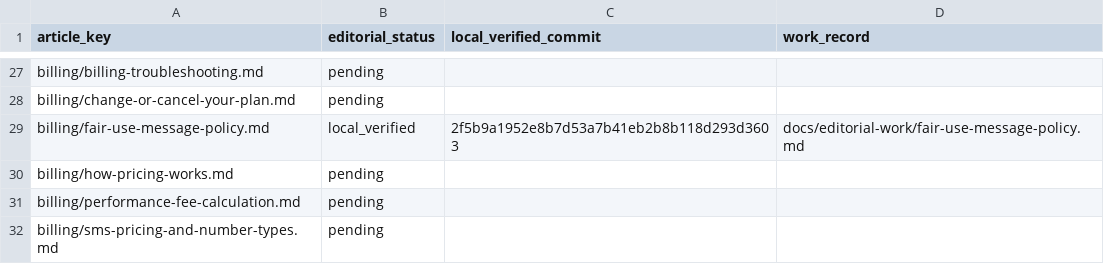
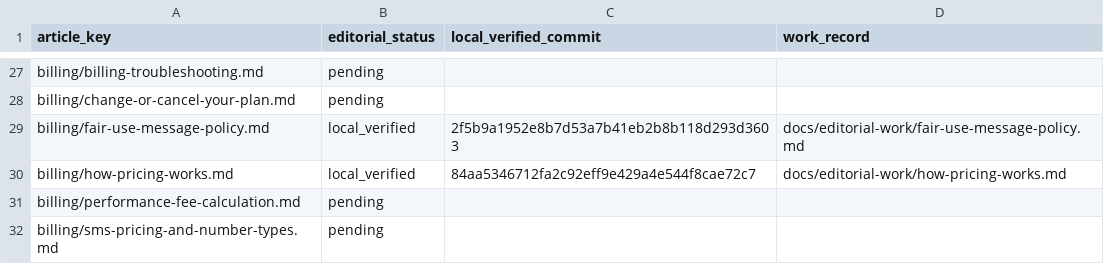
Before and after one commit to hellotext/help, a CSV file: docs/editorial-work/progress.csv, drawn as a sheet; only a part is shown, gaps mark what is left out.

Commit message:
Record bilingual pricing guide verification

```diff
--- a/docs/editorial-work/progress.csv
+++ b/docs/editorial-work/progress.csv
@@ -29,3 +29,3 @@ billing/change-or-cancel-your-plan.md,pending,,
 billing/fair-use-message-policy.md,local_verified,2f5b9a1952e8b7d53a7b41eb2b8b118d293d3603,docs/editorial-work/fair-use-message-policy.md
-billing/how-pricing-works.md,pending,,
+billing/how-pricing-works.md,local_verified,84aa5346712fa2c92eff9e429a4e544f8cae72c7,docs/editorial-work/how-pricing-works.md
 billing/performance-fee-calculation.md,pending,,
```
